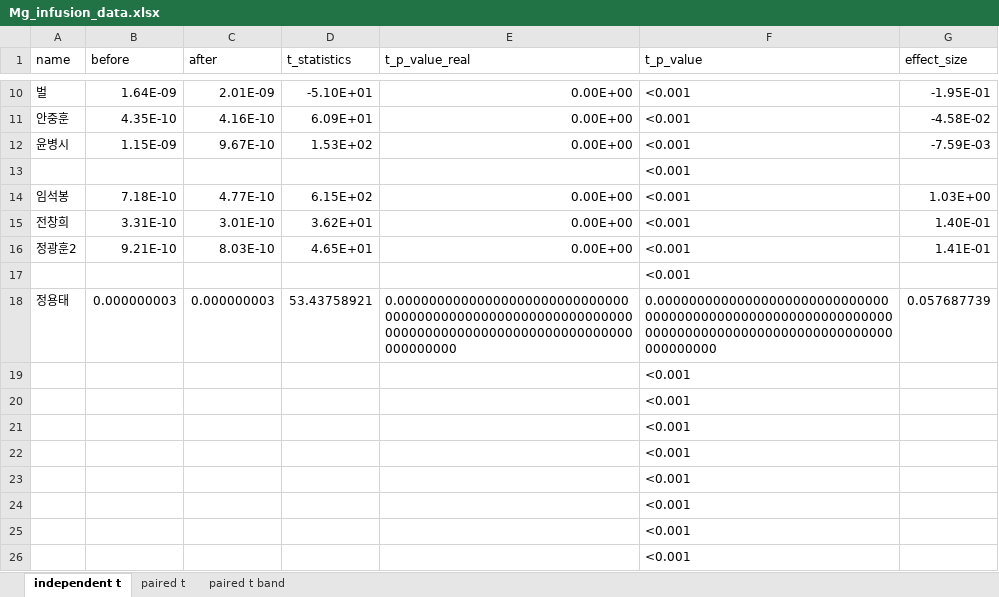
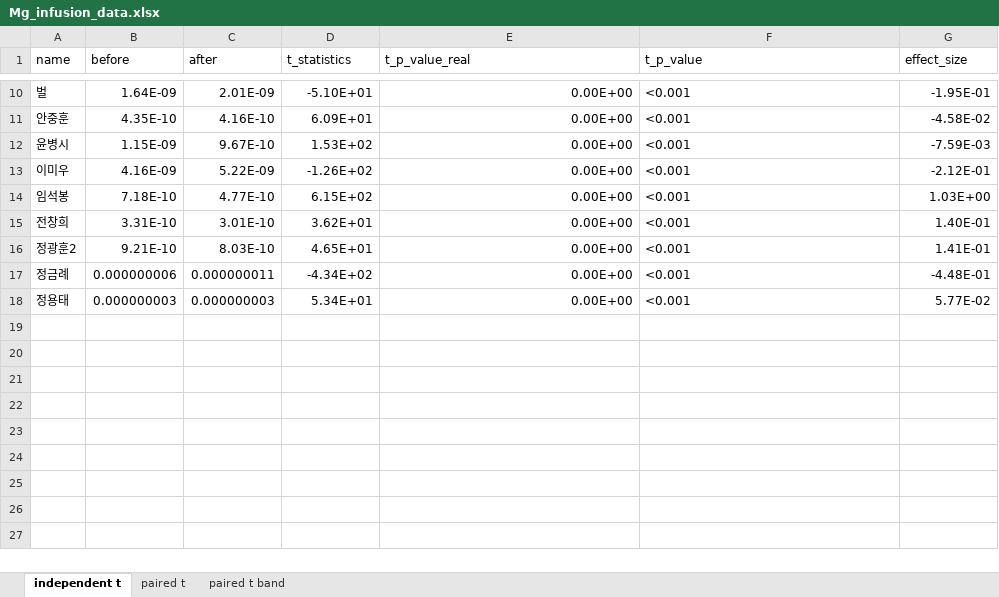
Before and after one commit to bargie5255/Mg_infusion_coma, an Excel workbook: Mg_infusion_data.xlsx, sheet independent t, drawn as a sheet; only a part is shown, gaps mark what is left out; values as stored, in another font and other column widths than the file's, no borders; conditional formats not drawn; removed rows and columns are numbered as before the commit, all else as after; the diff names each change by its address in the sheet, - before the commit and + after, or states it on an @@ line.

```diff
--- a/Mg_infusion_data.xlsx (sheet independent t)
+++ b/Mg_infusion_data.xlsx (sheet independent t)
-row 13:  |  |  |  |  | <0.001
+row 13: 이미우 | 4.16E-09 | 5.22E-09 | -1.26E+02 | 0.00E+00 | <0.001 | -2.12E-01
-row 17:  |  |  |  |  | <0.001
+row 17: 정금례 | 0.000000006 | 0.000000011 | -4.34E+02 | 0.00E+00 | <0.001 | -4.48E-01
-D18 (t_statistics): 53.43758921
+D18 (t_statistics): 5.34E+01
-E18 (t_p_value_real): 0.0000000000000000000000000000000000000000000000000000000000000000000000000000000000000000000000000000
+E18 (t_p_value_real): 0.00E+00
-F18 (t_p_value): 0.0000000000000000000000000000000000000000000000000000000000000000000000000000000000000000000000000000
+F18 (t_p_value): <0.001
-G18 (effect_size): 0.057687739
+G18 (effect_size): 5.77E-02
-row 19:  |  |  |  |  | <0.001
-row 20:  |  |  |  |  | <0.001
-row 21:  |  |  |  |  | <0.001
-row 22:  |  |  |  |  | <0.001
-row 23:  |  |  |  |  | <0.001
-row 24:  |  |  |  |  | <0.001
-row 25:  |  |  |  |  | <0.001
-row 26:  |  |  |  |  | <0.001
```
Also changed, not shown: sheet paired t band, sheet paired t.
